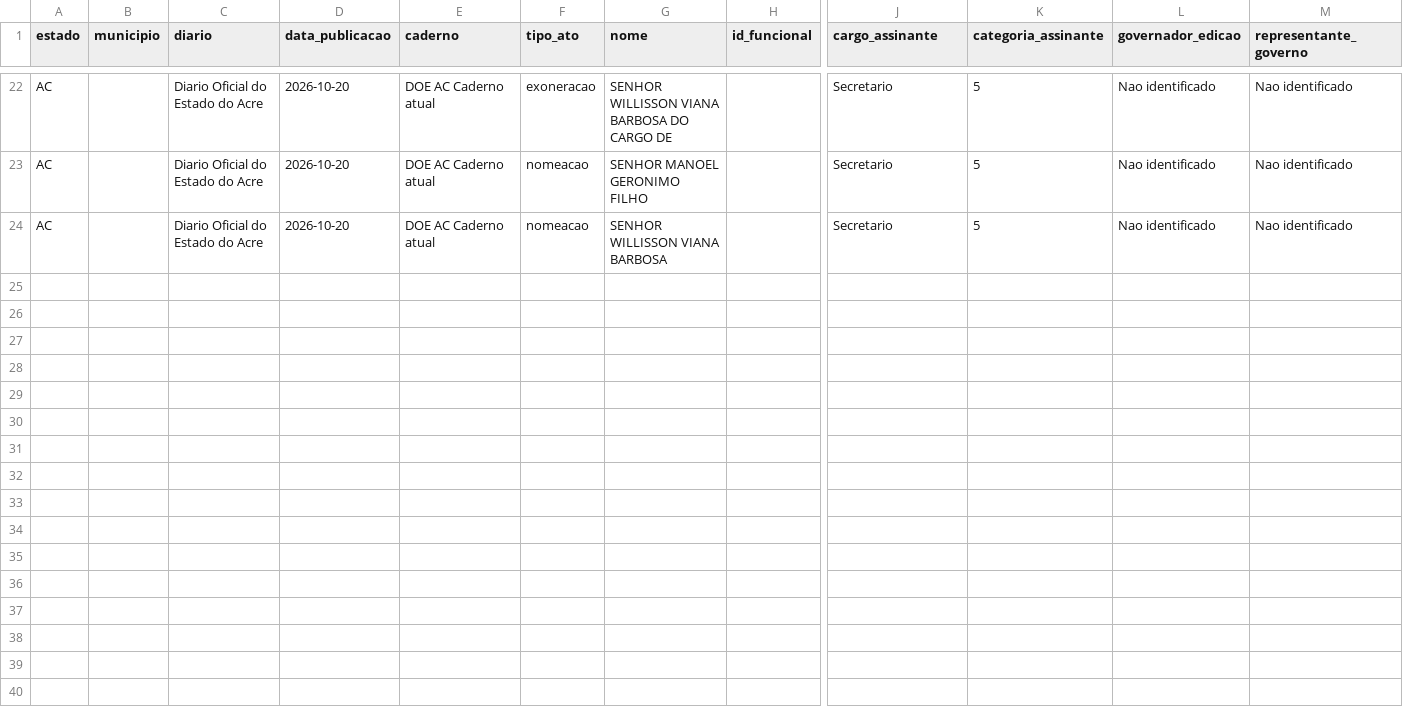
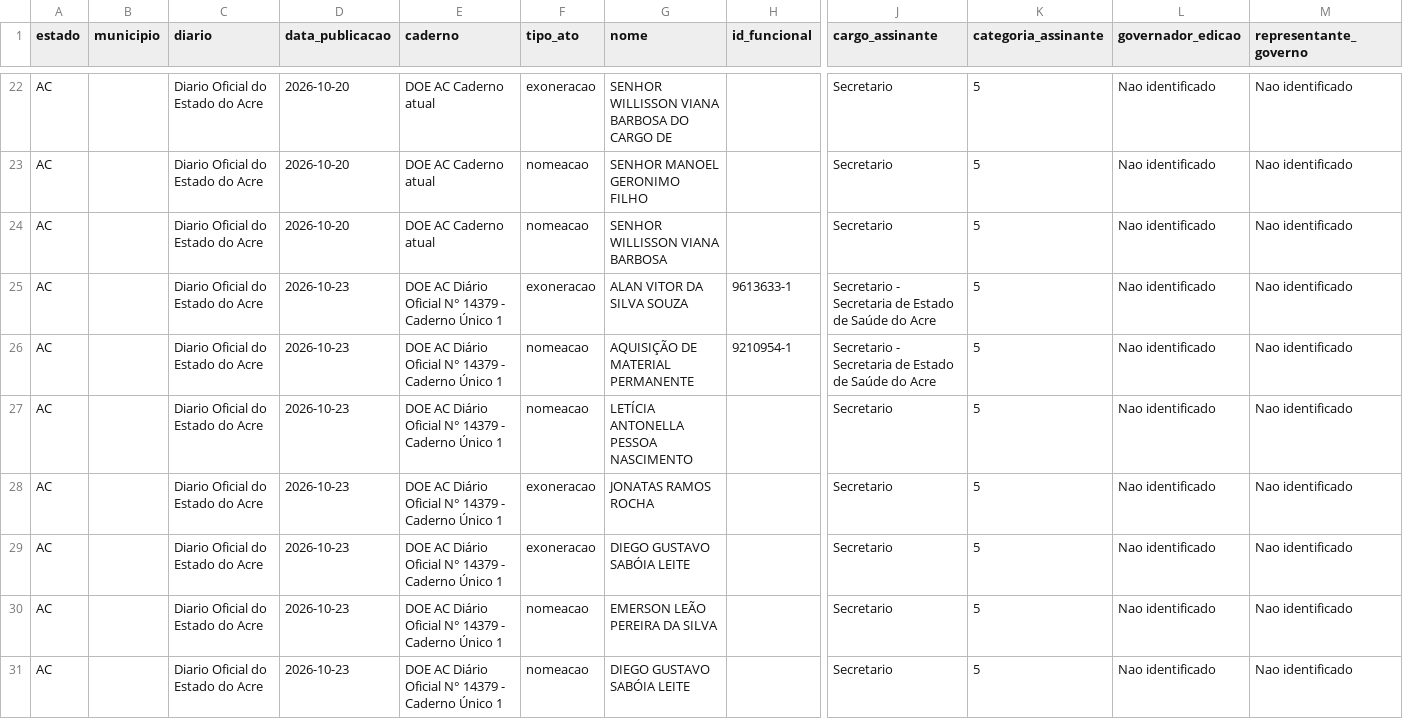
Before and after one commit to 0rakul0/exoneracoes_nomeacoes_dou, a CSV file: saida/AC/DOEAC_2026.csv, drawn as a sheet; only a part is shown, gaps mark what is left out; rows hold the shown columns only; the diff names each change by its address in the sheet, - before the commit and + after, or states it on an @@ line.

```diff
--- a/saida/AC/DOEAC_2026.csv
+++ b/saida/AC/DOEAC_2026.csv
+row 25: AC |  | Diario Oficial do Estado do Acre | 2026-10-23 | DOE AC Diário Oficial N° 14379 - Caderno Único 1 | exoneracao | ALAN VITOR DA SILVA SOUZA | 9613633-1 | Secretario - Secretaria de Estado de Saúde do Acre | 5 | Nao identificado | Nao identificado
+row 26: AC |  | Diario Oficial do Estado do Acre | 2026-10-23 | DOE AC Diário Oficial N° 14379 - Caderno Único 1 | nomeacao | AQUISIÇÃO DE MATERIAL PERMANENTE | 9210954-1 | Secretario - Secretaria de Estado de Saúde do Acre | 5 | Nao identificado | Nao identificado
+row 27: AC |  | Diario Oficial do Estado do Acre | 2026-10-23 | DOE AC Diário Oficial N° 14379 - Caderno Único 1 | nomeacao | LETÍCIA ANTONELLA PESSOA NASCIMENTO |  | Secretario | 5 | Nao identificado | Nao identificado
+row 28: AC |  | Diario Oficial do Estado do Acre | 2026-10-23 | DOE AC Diário Oficial N° 14379 - Caderno Único 1 | exoneracao | JONATAS RAMOS ROCHA |  | Secretario | 5 | Nao identificado | Nao identificado
+row 29: AC |  | Diario Oficial do Estado do Acre | 2026-10-23 | DOE AC Diário Oficial N° 14379 - Caderno Único 1 | exoneracao | DIEGO GUSTAVO SABÓIA LEITE |  | Secretario | 5 | Nao identificado | Nao identificado
+row 30: AC |  | Diario Oficial do Estado do Acre | 2026-10-23 | DOE AC Diário Oficial N° 14379 - Caderno Único 1 | nomeacao | EMERSON LEÃO PEREIRA DA SILVA |  | Secretario | 5 | Nao identificado | Nao identificado
+row 31: AC |  | Diario Oficial do Estado do Acre | 2026-10-23 | DOE AC Diário Oficial N° 14379 - Caderno Único 1 | nomeacao | DIEGO GUSTAVO SABÓIA LEITE |  | Secretario | 5 | Nao identificado | Nao identificado
```
Also changed, not shown: saida/AP/DOEAP_2026.csv, saida/BA/DOBA_2026.csv, 39 other files.
